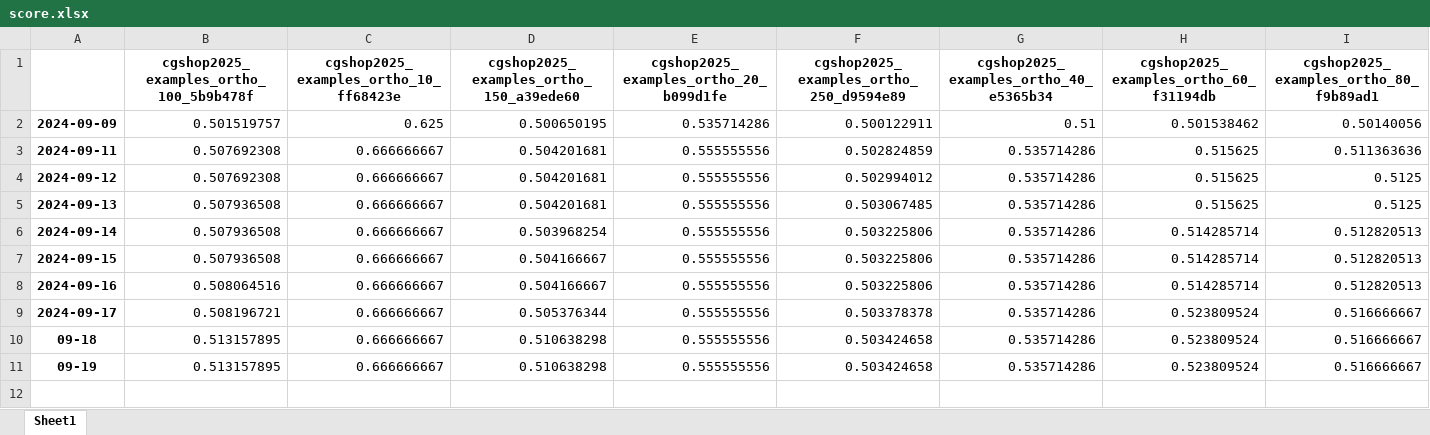
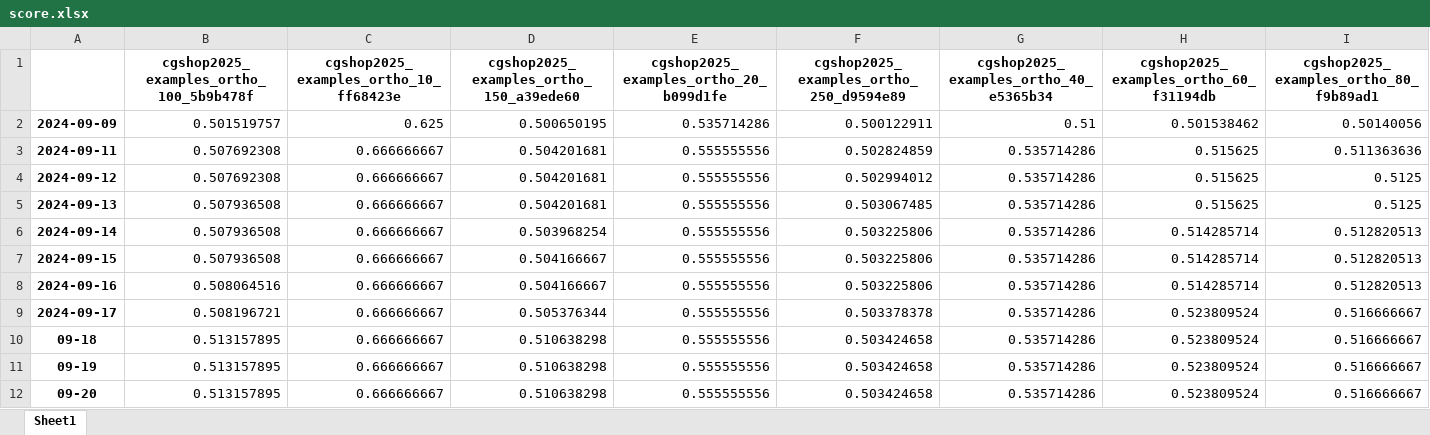
Before and after one commit to slothetic/CG2025, an Excel workbook: score.xlsx, sheet Sheet1, drawn as a sheet; only a part is shown; values as stored, in another font and other column widths than the file's, no borders; rows hold the shown columns only; the diff names each change by its address in the sheet, - before the commit and + after, or states it on an @@ line.

Commit message:
new score

```diff
--- a/score.xlsx (sheet Sheet1)
+++ b/score.xlsx (sheet Sheet1)
+row 12: 09-20 | 0.513157895 | 0.666666667 | 0.510638298 | 0.555555556 | 0.503424658 | 0.535714286 | 0.523809524 | 0.516666667
```
Also changed, not shown: 23 other files.
